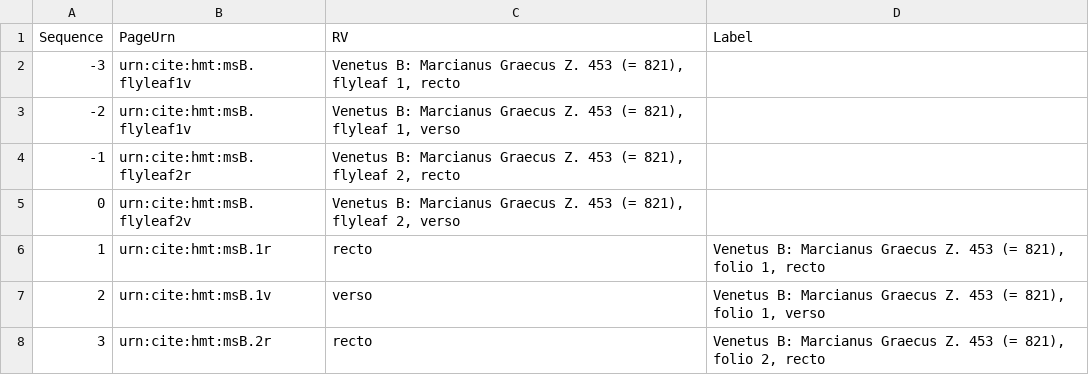
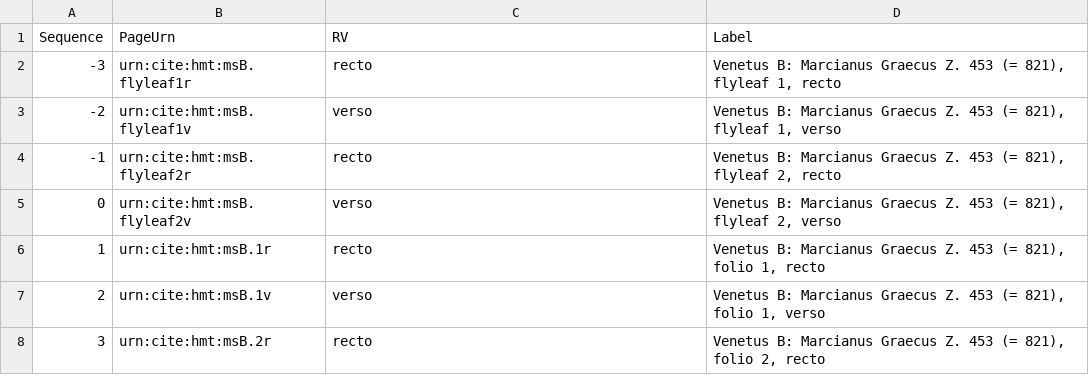
Before and after one commit to homermultitext/hmt-archive, a CSV file: cite/collections/codexModels/venetusB.csv, drawn as a sheet; only a part is shown.

Commit message:
Correct error in csv foramtting.

```diff
--- a/cite/collections/codexModels/venetusB.csv
+++ b/cite/collections/codexModels/venetusB.csv
@@ -1,6 +1,6 @@
 Sequence,PageUrn,RV,Label
--3,urn:cite:hmt:msB.flyleaf1v,"Venetus B: Marcianus Graecus Z. 453 (= 821), flyleaf 1, recto"
--2,urn:cite:hmt:msB.flyleaf1v,"Venetus B: Marcianus Graecus Z. 453 (= 821), flyleaf 1, verso"
--1,urn:cite:hmt:msB.flyleaf2r,"Venetus B: Marcianus Graecus Z. 453 (= 821), flyleaf 2, recto"
-0,urn:cite:hmt:msB.flyleaf2v,"Venetus B: Marcianus Graecus Z. 453 (= 821), flyleaf 2, verso"
+-3,urn:cite:hmt:msB.flyleaf1r,recto,"Venetus B: Marcianus Graecus Z. 453 (= 821), flyleaf 1, recto"
+-2,urn:cite:hmt:msB.flyleaf1v,verso,"Venetus B: Marcianus Graecus Z. 453 (= 821), flyleaf 1, verso"
+-1,urn:cite:hmt:msB.flyleaf2r,recto,"Venetus B: Marcianus Graecus Z. 453 (= 821), flyleaf 2, recto"
+0,urn:cite:hmt:msB.flyleaf2v,verso,"Venetus B: Marcianus Graecus Z. 453 (= 821), flyleaf 2, verso"
 1,urn:cite:hmt:msB.1r,recto,"Venetus B: Marcianus Graecus Z. 453 (= 821), folio 1, recto"
```
